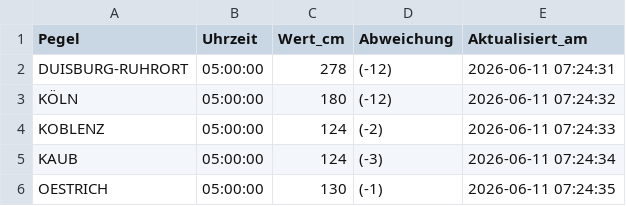
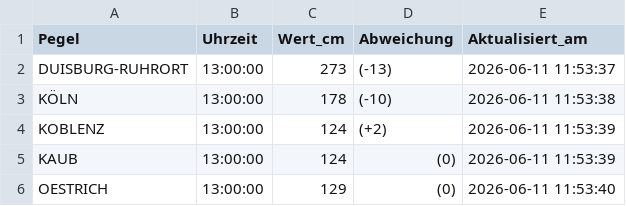
Before and after one commit to Karl-Hein135/rheinpegel-powerbi, a CSV file: rheinpegel_aktuell.csv, drawn as a sheet.

```diff
--- a/rheinpegel_aktuell.csv
+++ b/rheinpegel_aktuell.csv
@@ -1,6 +1,6 @@
 Pegel,Uhrzeit,Wert_cm,Abweichung,Aktualisiert_am
-DUISBURG-RUHRORT,05:00:00,278,(-12),2026-06-11 07:24:31
-KÖLN,05:00:00,180,(-12),2026-06-11 07:24:32
-KOBLENZ,05:00:00,124,(-2),2026-06-11 07:24:33
-KAUB,05:00:00,124,(-3),2026-06-11 07:24:34
-OESTRICH,05:00:00,130,(-1),2026-06-11 07:24:35
+DUISBURG-RUHRORT,13:00:00,273,(-13),2026-06-11 11:53:37
+KÖLN,13:00:00,178,(-10),2026-06-11 11:53:38
+KOBLENZ,13:00:00,124,(+2),2026-06-11 11:53:39
+KAUB,13:00:00,124,(0),2026-06-11 11:53:39
+OESTRICH,13:00:00,129,(0),2026-06-11 11:53:40
```
Also changed, not shown: rheinpegel_vorhersage.csv.
